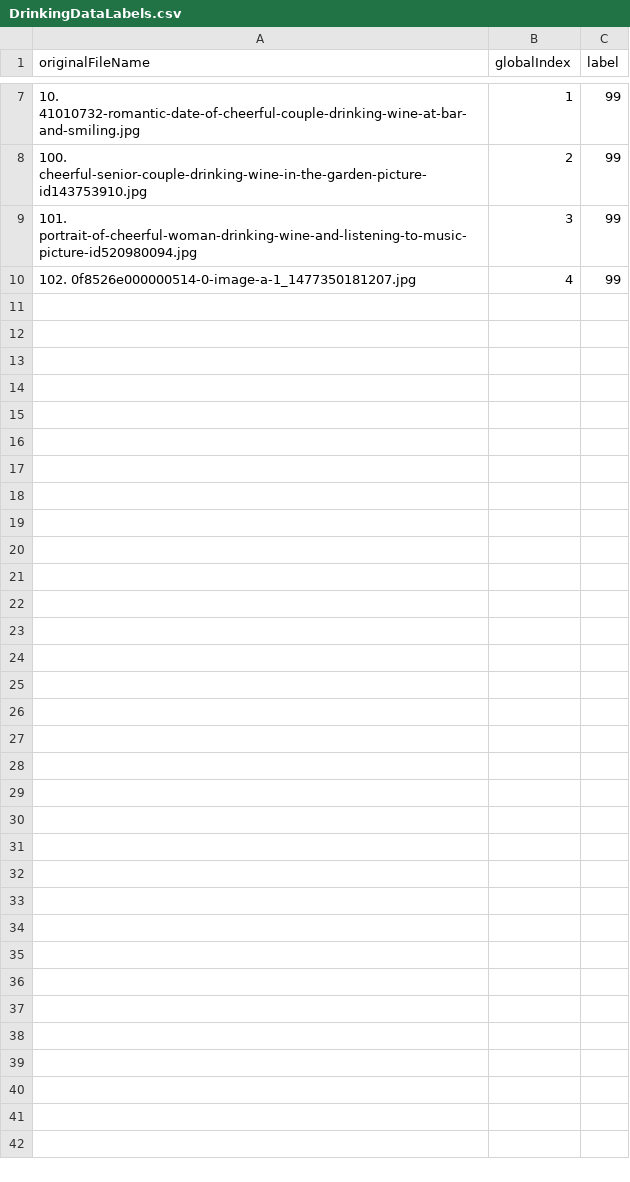
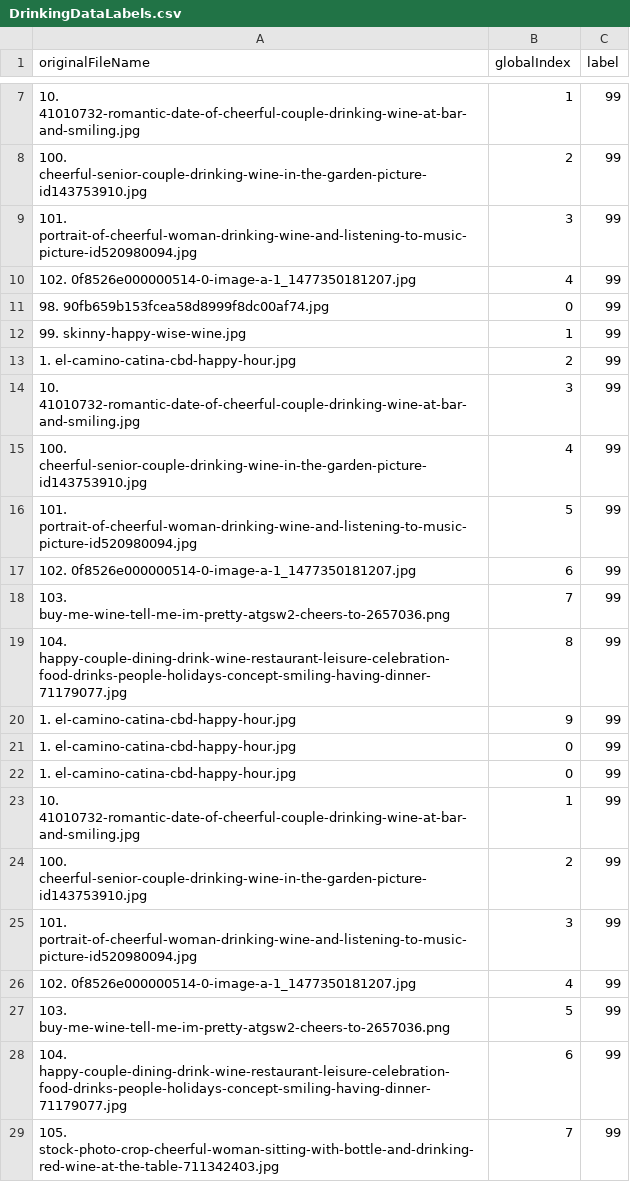
Before and after one commit to abrahamalbert18/Image-Annotation-Application, a CSV file: DrinkingDataLabels.csv, drawn as a sheet; only a part is shown, gaps mark what is left out; the diff covers the shown part only; the diff names each change by its address in the sheet, - before the commit and + after, or states it on an @@ line.

```diff
--- a/DrinkingDataLabels.csv
+++ b/DrinkingDataLabels.csv
+row 11: 98. 90fb659b153fcea58d8999f8dc00af74.jpg | 0 | 99
+row 12: 99. skinny-happy-wise-wine.jpg | 1 | 99
+row 13: 1. el-camino-catina-cbd-happy-hour.jpg | 2 | 99
+row 14: 10. 41010732-romantic-date-of-cheerful-couple-drinking-wine-at-bar-and-smiling.jpg | 3 | 99
+row 15: 100. cheerful-senior-couple-drinking-wine-in-the-garden-picture-id143753910.jpg | 4 | 99
+row 16: 101. portrait-of-cheerful-woman-drinking-wine-and-listening-to-music-picture-id520980094.jpg | 5 | 99
+row 17: 102. 0f8526e000000514-0-image-a-1_1477350181207.jpg | 6 | 99
+row 18: 103. buy-me-wine-tell-me-im-pretty-atgsw2-cheers-to-2657036.png | 7 | 99
+row 19: 104. happy-couple-dining-drink-wine-restaurant-leisure-celebration-food-drinks-people-holidays-concept-smiling-having-dinner-71179077.jpg | 8 | 99
+row 20: 1. el-camino-catina-cbd-happy-hour.jpg | 9 | 99
+row 21: 1. el-camino-catina-cbd-happy-hour.jpg | 0 | 99
+row 22: 1. el-camino-catina-cbd-happy-hour.jpg | 0 | 99
+row 23: 10. 41010732-romantic-date-of-cheerful-couple-drinking-wine-at-bar-and-smiling.jpg | 1 | 99
+row 24: 100. cheerful-senior-couple-drinking-wine-in-the-garden-picture-id143753910.jpg | 2 | 99
+row 25: 101. portrait-of-cheerful-woman-drinking-wine-and-listening-to-music-picture-id520980094.jpg | 3 | 99
+row 26: 102. 0f8526e000000514-0-image-a-1_1477350181207.jpg | 4 | 99
+row 27: 103. buy-me-wine-tell-me-im-pretty-atgsw2-cheers-to-2657036.png | 5 | 99
+row 28: 104. happy-couple-dining-drink-wine-restaurant-leisure-celebration-food-drinks-people-holidays-concept-smiling-having-dinner-71179077.jpg | 6 | 99
+row 29: 105. stock-photo-crop-cheerful-woman-sitting-with-bottle-and-drinking-red-wine-at-the-table-711342403.jpg | 7 | 99
```
Also changed, not shown: 26 added rows elsewhere in this file, 1 other file.
